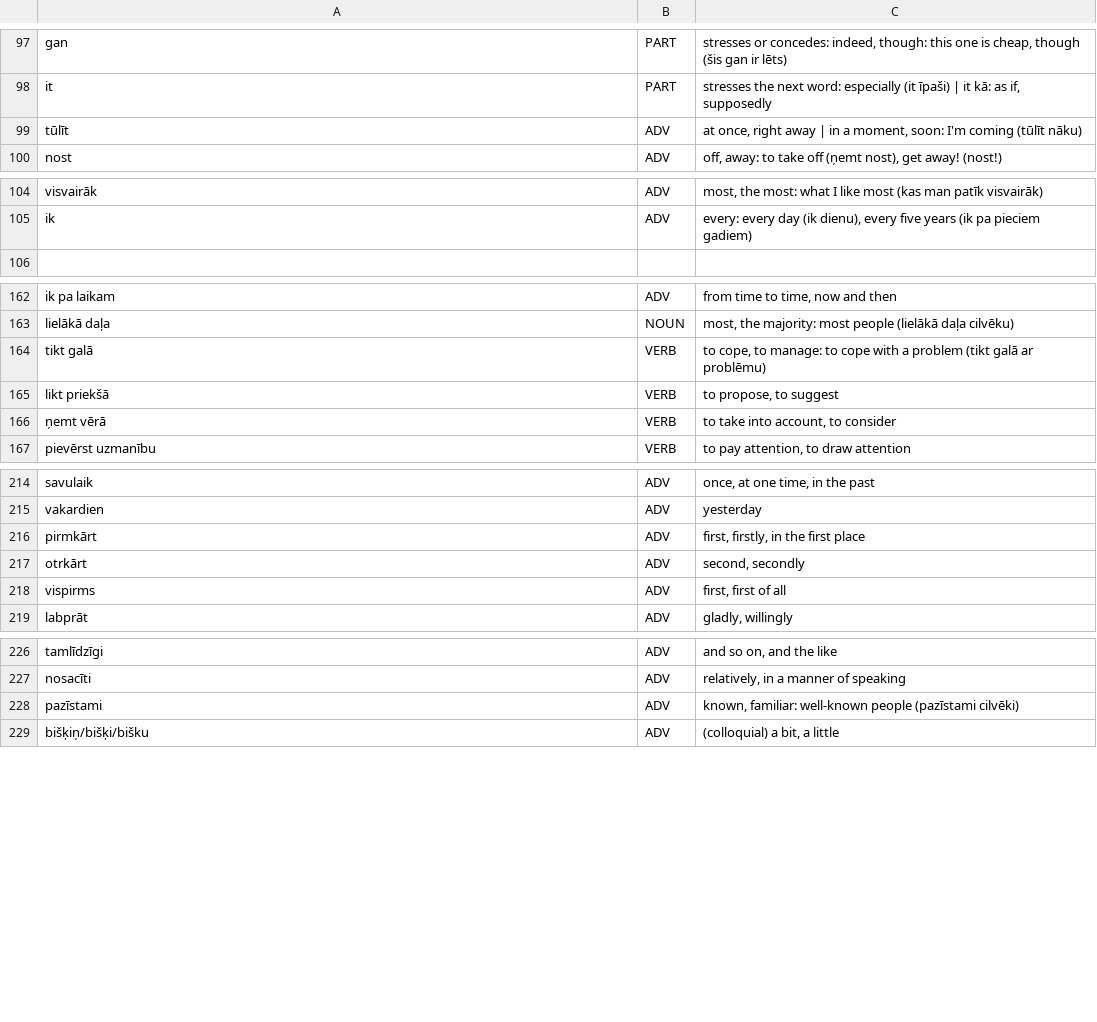
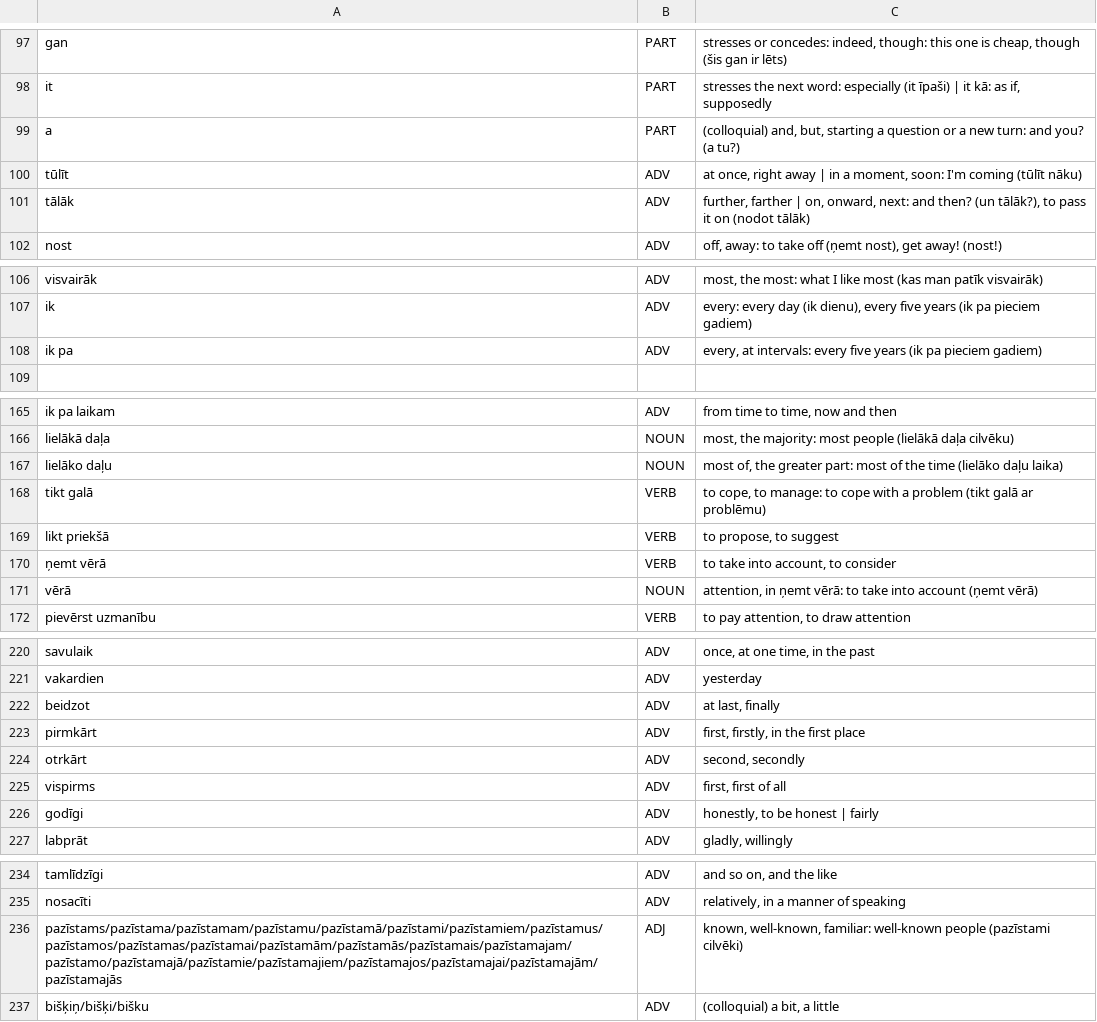
Before and after one commit to d0-lang/dict-server-ts, a TSV file: languages/lv/grammar.tsv, drawn as a sheet; only a part is shown, gaps mark what is left out; removed rows and columns are numbered as before the commit, all else as after; the diff covers the shown part only; the diff names each change by its address in the sheet, - before the commit and + after, or states it on an @@ line.

```diff
--- a/languages/lv/grammar.tsv
+++ b/languages/lv/grammar.tsv
+row 99: a | PART | (colloquial) and, but, starting a question or a new turn: and you? (a tu?)
+row 101: tālāk | ADV | further, farther | on, onward, next: and then? (un tālāk?), to pass it on (nodot tālāk)
+row 108: ik pa | ADV | every, at intervals: every five years (ik pa pieciem gadiem)
+row 167: lielāko daļu | NOUN | most of, the greater part: most of the time (lielāko daļu laika)
+row 171: vērā | NOUN | attention, in ņemt vērā: to take into account (ņemt vērā)
+row 222: beidzot | ADV | at last, finally
+row 226: godīgi | ADV | honestly, to be honest | fairly
-row 228: pazīstami | ADV | known, familiar: well-known people (pazīstami cilvēki)
+row 236: pazīstams/pazīstama/pazīstamam/pazīstamu/pazīstamā/pazīstami/pazīstamiem/pazīstamus/pazīstamos/pazīstamas/pazīstamai/pazīstamām/pazīstamās/pazīstamais/pazīstamajam/pazīstamo/pazīstamajā/pazīstamie/pazīstamajiem/pazīstamajos/pazīstamajai/pazīstamajām/pazīstamajās | ADJ | known, well-known, familiar: well-known people (pazīstami cilvēki)
```
Also changed, not shown: 4 added rows and 3 edited cells elsewhere in this file, 1 other file.
